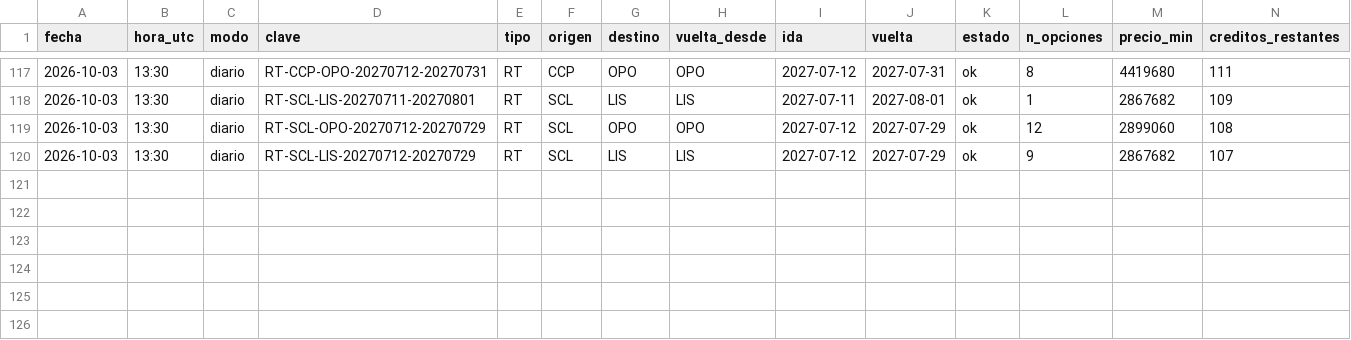
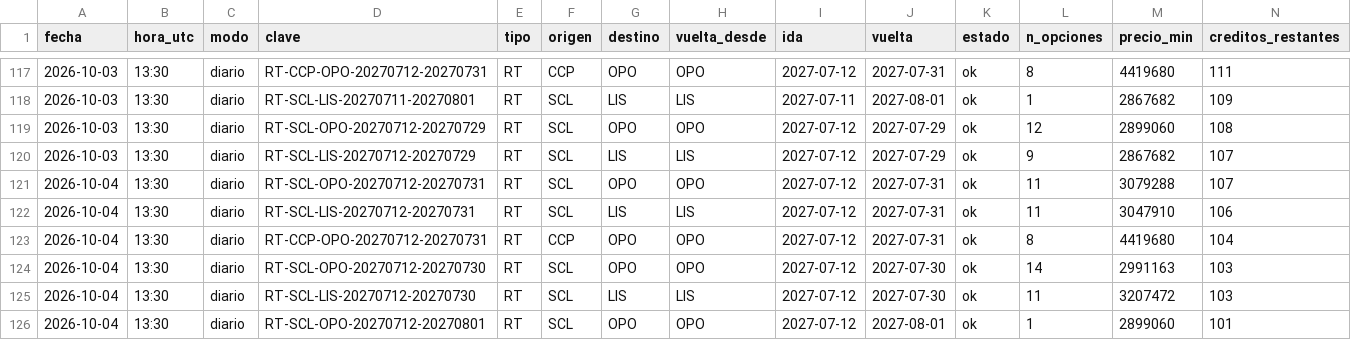
Before and after one commit to romedinag-tech/lisboa, a CSV file: data/consultas.csv, drawn as a sheet; only a part is shown, gaps mark what is left out; rows hold the shown columns only; the diff names each change by its address in the sheet, - before the commit and + after, or states it on an @@ line.

```diff
--- a/data/consultas.csv
+++ b/data/consultas.csv
+row 121: 2026-10-04 | 13:30 | diario | RT-SCL-OPO-20270712-20270731 | RT | SCL | OPO | OPO | 2027-07-12 | 2027-07-31 | ok | 11 | 3079288 | 107
+row 122: 2026-10-04 | 13:30 | diario | RT-SCL-LIS-20270712-20270731 | RT | SCL | LIS | LIS | 2027-07-12 | 2027-07-31 | ok | 11 | 3047910 | 106
+row 123: 2026-10-04 | 13:30 | diario | RT-CCP-OPO-20270712-20270731 | RT | CCP | OPO | OPO | 2027-07-12 | 2027-07-31 | ok | 8 | 4419680 | 104
+row 124: 2026-10-04 | 13:30 | diario | RT-SCL-OPO-20270712-20270730 | RT | SCL | OPO | OPO | 2027-07-12 | 2027-07-30 | ok | 14 | 2991163 | 103
+row 125: 2026-10-04 | 13:30 | diario | RT-SCL-LIS-20270712-20270730 | RT | SCL | LIS | LIS | 2027-07-12 | 2027-07-30 | ok | 11 | 3207472 | 103
+row 126: 2026-10-04 | 13:30 | diario | RT-SCL-OPO-20270712-20270801 | RT | SCL | OPO | OPO | 2027-07-12 | 2027-08-01 | ok | 1 | 2899060 | 101
```
Also changed, not shown: data/insights.csv, 9 other files.
